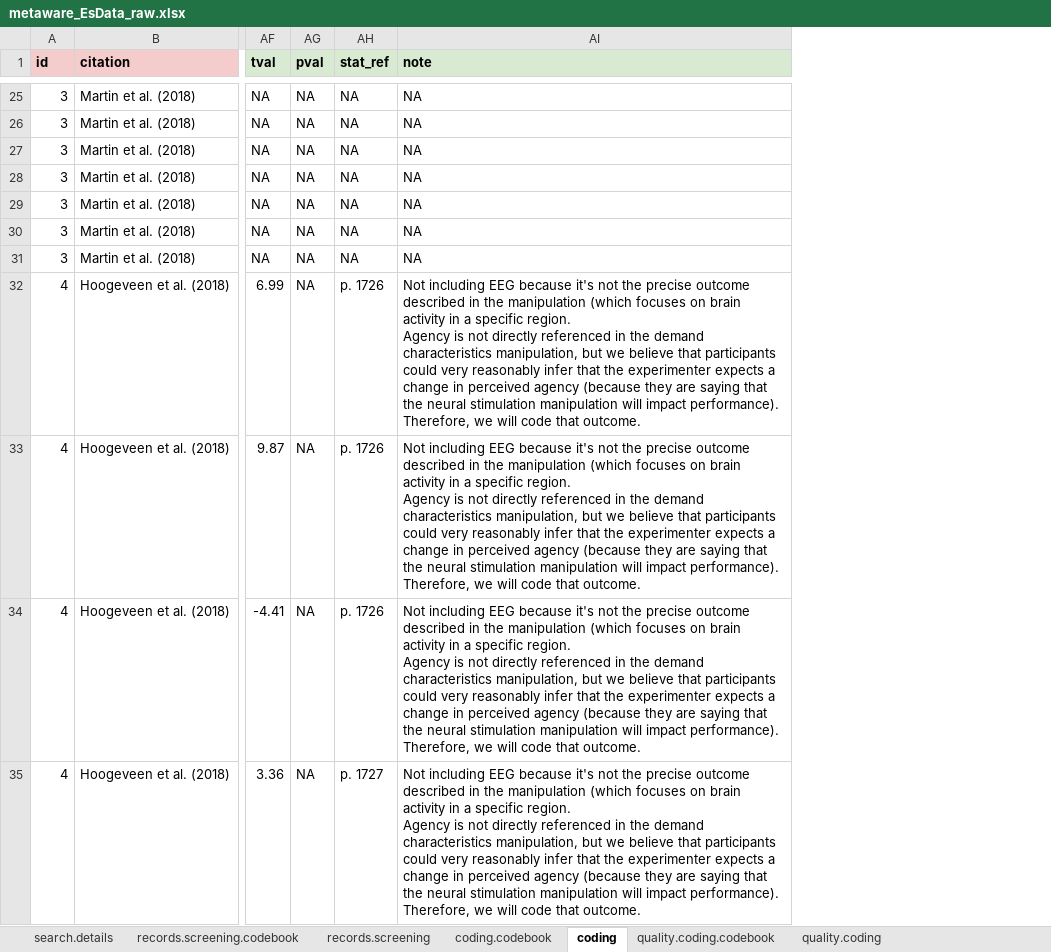
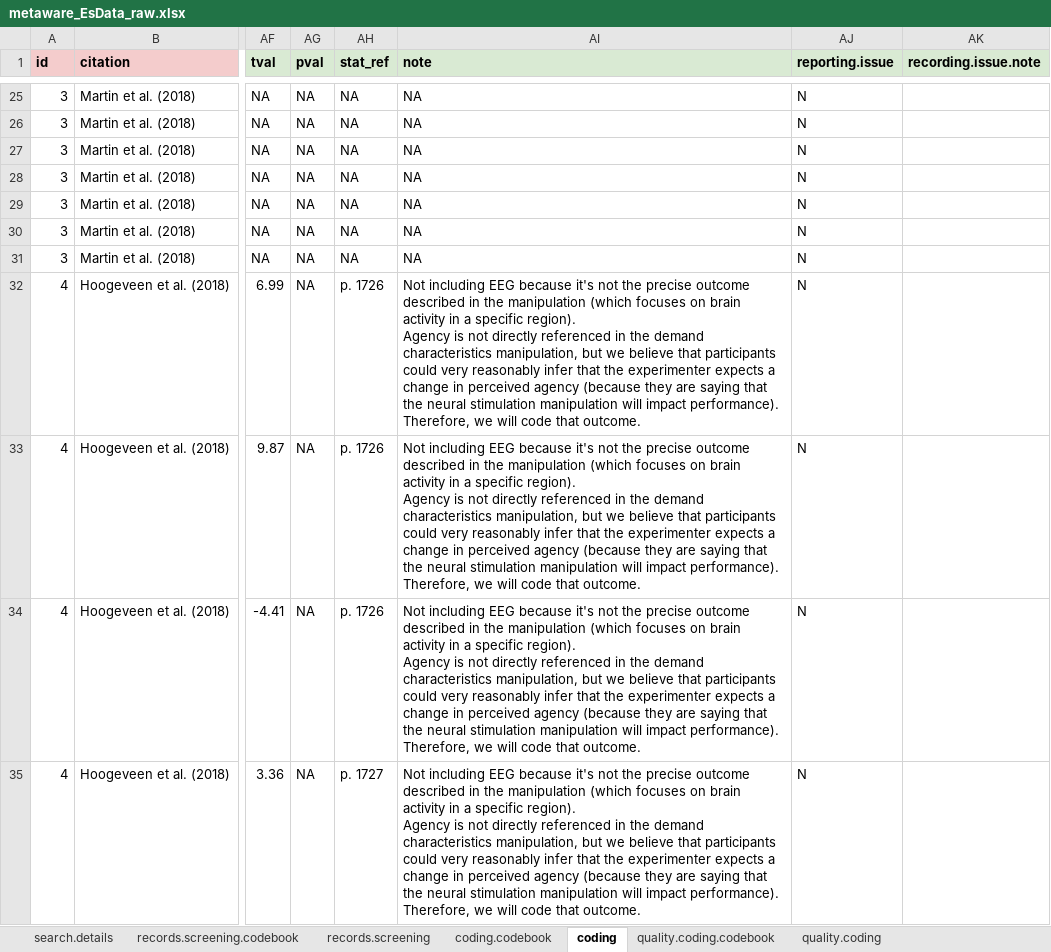
Before and after one commit to ColesNicholas/metaware, an Excel workbook: data/metaware_EsData_raw.xlsx, sheet coding, drawn as a sheet; only a part is shown, gaps mark what is left out; values as stored, in another font and other column widths than the file's, no borders; charts and pictures and table styles not drawn; ↵ is a line break in a cell; the diff covers the shown part only; the diff names each change by its address in the sheet, - before the commit and + after, or states it on an @@ line.

Commit message:
Updated data sheet with notes about reporting issues and updated quality assessments

```diff
--- a/data/metaware_EsData_raw.xlsx (sheet coding)
+++ b/data/metaware_EsData_raw.xlsx (sheet coding)
+column AJ (reporting.issue), rows 25-35: all N
+column AK (recording.issue.note), empty
-AI32:AI35 (note): …a specific region. ↵ Agency is…
+AI32:AI35 (note): …a specific region). ↵ Agency is…
```
Also changed, not shown: 29 edited cells elsewhere in this sheet, sheet quality.coding, 3 other files.
